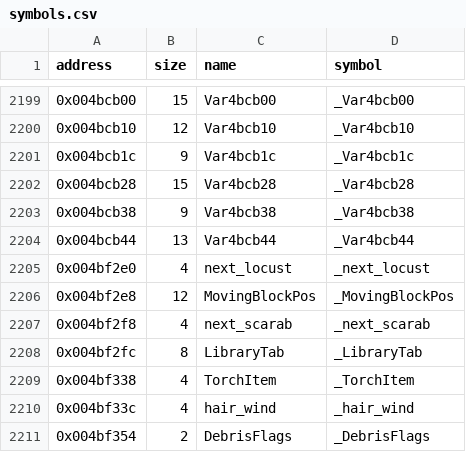
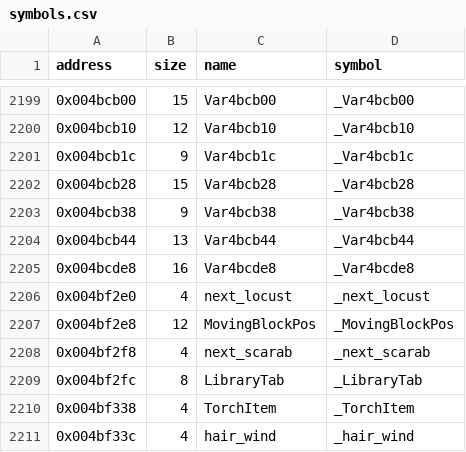
Before and after one commit to LostArtefacts/tr04, a CSV file: config/symbols.csv, drawn as a sheet; only a part is shown, gaps mark what is left out; the shorter side is filled out with more unchanged rows.

```diff
--- a/config/symbols.csv
+++ b/config/symbols.csv
@@ -2204,2 +2204,3 @@ address,size,name,symbol
 0x004bcb44,13,Var4bcb44,_Var4bcb44
+0x004bcde8,16,Var4bcde8,_Var4bcde8
 0x004bf2e0,4,next_locust,_next_locust
```
Also changed, not shown: 5 other files.
